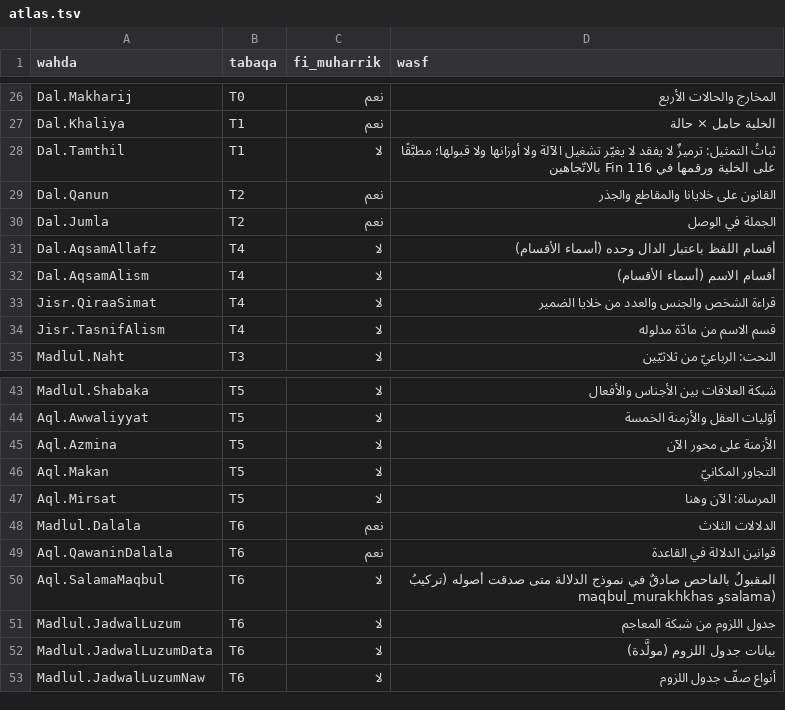
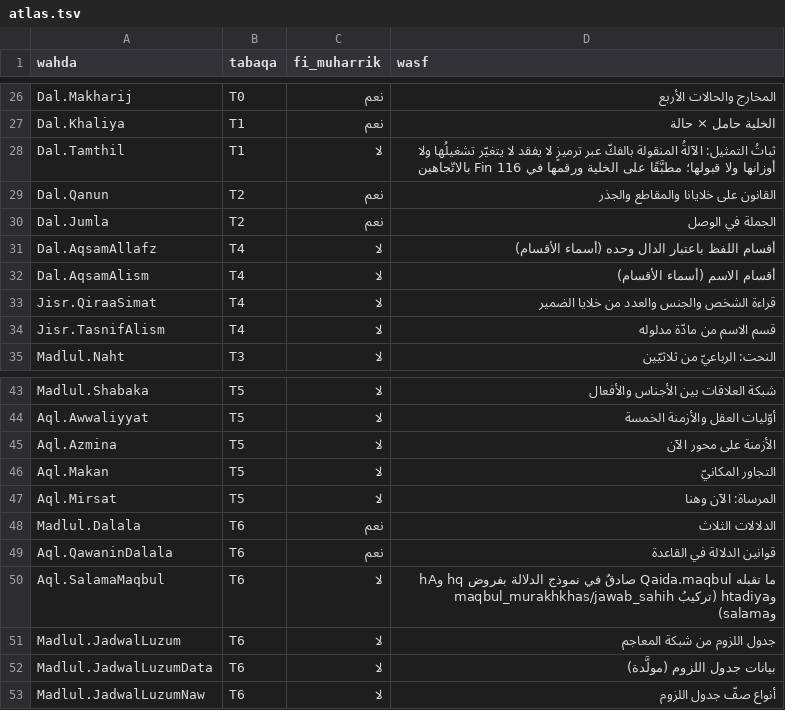
Before and after one commit to Saleh1967/Mashru, a TSV file: Nizam/atlas.tsv, drawn as a sheet; only a part is shown, gaps mark what is left out.

```diff
--- a/Nizam/atlas.tsv
+++ b/Nizam/atlas.tsv
@@ -27,3 +27,3 @@ Dal.Makharij	T0	نعم	المخارج والحالات الأربع
 Dal.Khaliya	T1	نعم	الخلية حامل × حالة
-Dal.Tamthil	T1	لا	ثباتُ التمثيل: ترميزٌ لا يفقد لا يغيّر تشغيل الآلة ولا أوزانها ولا قبولها؛ مطبَّقًا على الخلية ورقمها في Fin 116 بالاتّجاهين
+Dal.Tamthil	T1	لا	ثباتُ التمثيل: الآلةُ المنقولة بالفكّ عبر ترميزٍ لا يفقد لا يتغيّر تشغيلُها ولا أوزانها ولا قبولها؛ مطبَّقًا على الخلية ورقمها في Fin 116 بالاتّجاهين
 Dal.Qanun	T2	نعم	القانون على خلايانا والمقاطع والجذر
@@ -49,3 +49,3 @@ Madlul.Dalala	T6	نعم	الدلالات الثلاث
 Aql.QawaninDalala	T6	نعم	قوانين الدلالة في القاعدة
-Aql.SalamaMaqbul	T6	لا	المقبولُ بالفاحص صادقٌ في نموذج الدلالة متى صدقت أصوله (تركيبُ maqbul_murakhkhas وsalama)
+Aql.SalamaMaqbul	T6	لا	ما تقبله Qaida.maqbul صادقٌ في نموذج الدلالة بفروض hq وhA وhtadiya (تركيبُ maqbul_murakhkhas/jawab_sahih وsalama)
 Madlul.JadwalLuzum	T6	لا	جدول اللزوم من شبكة المعاجم
```
Also changed, not shown: 4 other files.
